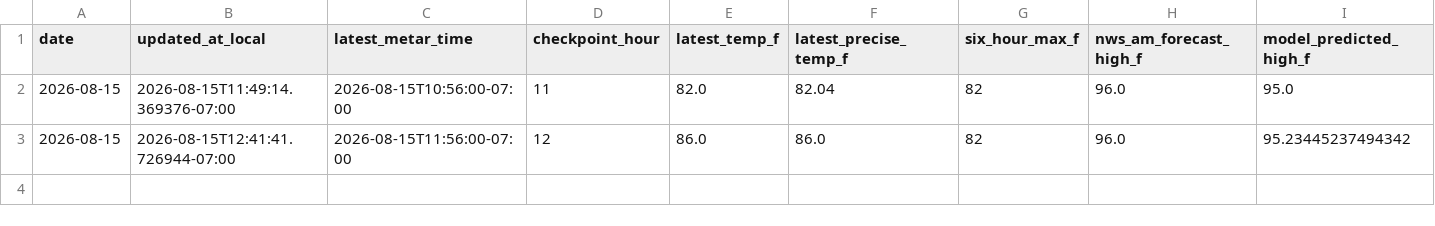
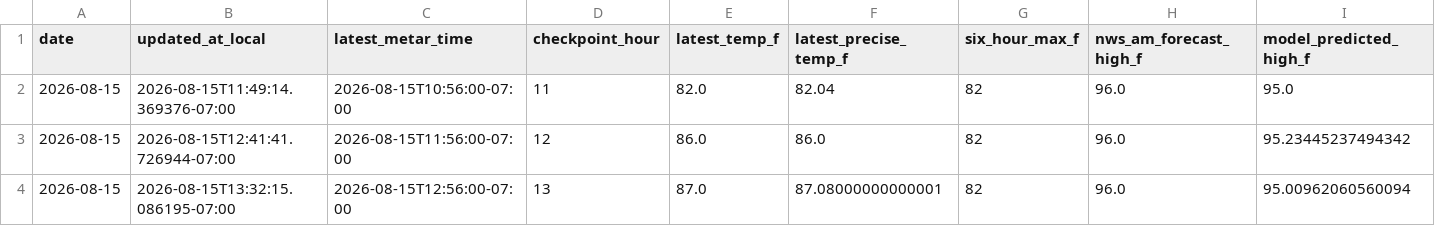
Before and after one commit to capecodbeachgirl/klas-live-model, a CSV file: data/live/klas_live_history.csv, drawn as a sheet; only a part is shown; rows hold the shown columns only; the diff names each change by its address in the sheet, - before the commit and + after, or states it on an @@ line.

Commit message:
Fix stale live METAR data

```diff
--- a/data/live/klas_live_history.csv
+++ b/data/live/klas_live_history.csv
+row 4: 2026-08-15 | 2026-08-15T13:32:15.086195-07:00 | 2026-08-15T12:56:00-07:00 | 13 | 87.0 | 87.08000000000001 | 82 | 96.0 | 95.00962060560094
```
Also changed, not shown: 3 other files.
